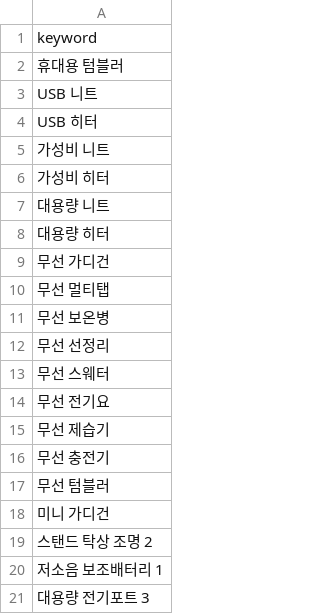
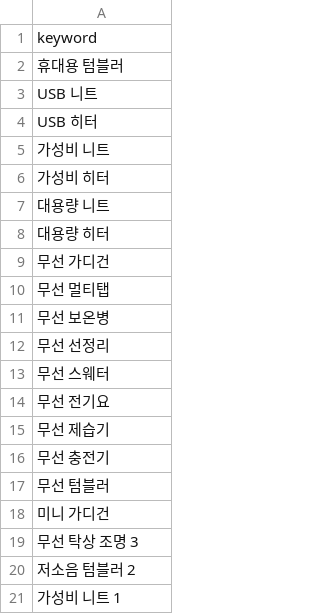
Before and after one commit to hayan-web/gpt-blog-auto, a CSV file: golden_shopping_keywords.csv, drawn as a sheet.

```diff
--- a/golden_shopping_keywords.csv
+++ b/golden_shopping_keywords.csv
@@ -18,4 +18,4 @@ USB 히터
 미니 가디건
-스탠드 탁상 조명 2
-저소음 보조배터리 1
-대용량 전기포트 3
+무선 탁상 조명 3
+저소음 텀블러 2
+가성비 니트 1
```
Also changed, not shown: keywords_general.csv, keywords_shopping.csv, 4 other files.
